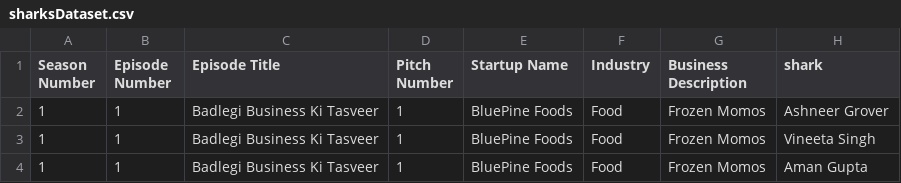
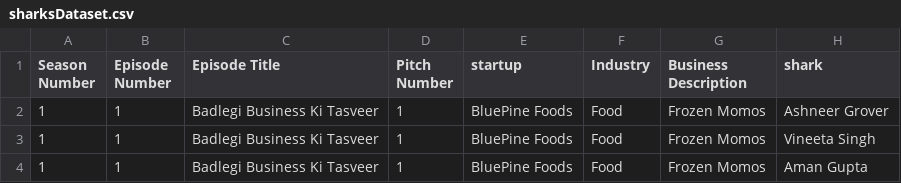
Before and after one commit to urmilaj/shark-tank-india, a CSV file: src/assets/data/sharksDataset.csv, drawn as a sheet; only a part is shown.

```diff
--- a/src/assets/data/sharksDataset.csv
+++ b/src/assets/data/sharksDataset.csv
@@ -1,2 +1,2 @@
-Season Number,Episode Number,Episode Title,Pitch Number,Startup Name,Industry,Business Description,shark
+Season Number,Episode Number,Episode Title,Pitch Number,startup,Industry,Business Description,shark
 1,1,Badlegi Business Ki Tasveer,1,BluePine Foods,Food,Frozen Momos,Ashneer Grover
```
Also changed, not shown: 1 other file.
